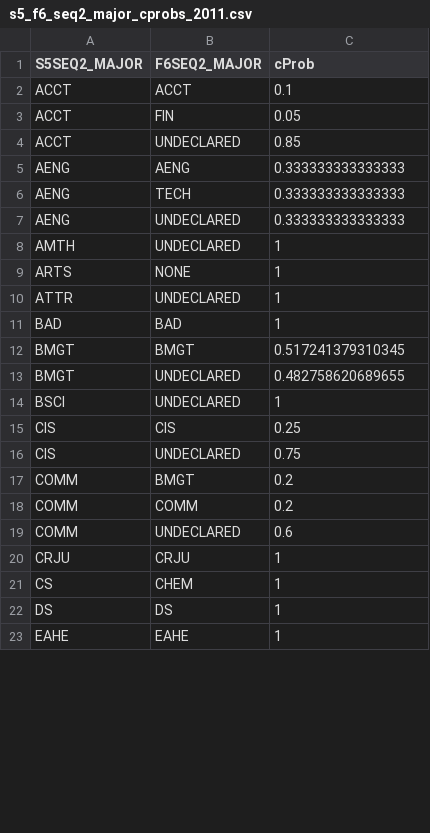
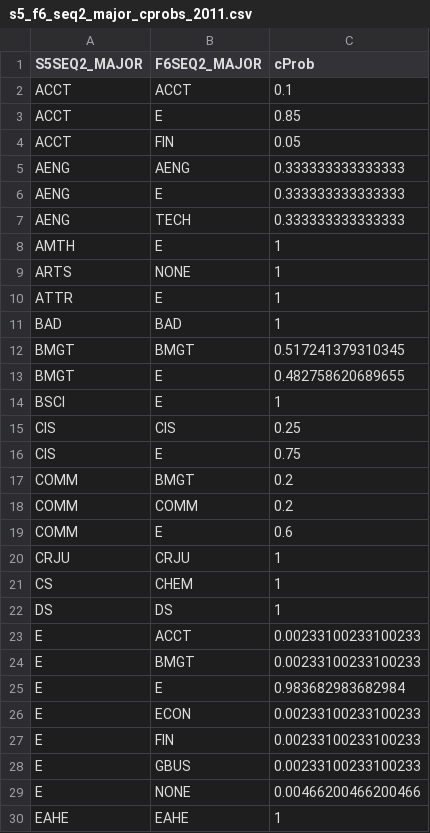
Before and after one commit to nicksspirit/ReKSU, a CSV file: distributions/data/s5_f6_seq2_major_cprobs_2011.csv, drawn as a sheet; only a part is shown; the diff covers the shown part only.

```diff
--- a/distributions/data/s5_f6_seq2_major_cprobs_2011.csv
+++ b/distributions/data/s5_f6_seq2_major_cprobs_2011.csv
@@ -2,19 +2,19 @@
 "ACCT","ACCT",0.1
+"ACCT","E",0.85
 "ACCT","FIN",0.05
-"ACCT","UNDECLARED",0.85
 "AENG","AENG",0.333333333333333
+"AENG","E",0.333333333333333
 "AENG","TECH",0.333333333333333
-"AENG","UNDECLARED",0.333333333333333
-"AMTH","UNDECLARED",1
+"AMTH","E",1
 "ARTS","NONE",1
-"ATTR","UNDECLARED",1
+"ATTR","E",1
 "BAD","BAD",1
 "BMGT","BMGT",0.517241379310345
-"BMGT","UNDECLARED",0.482758620689655
-"BSCI","UNDECLARED",1
+"BMGT","E",0.482758620689655
+"BSCI","E",1
 "CIS","CIS",0.25
-"CIS","UNDECLARED",0.75
+"CIS","E",0.75
 "COMM","BMGT",0.2
 "COMM","COMM",0.2
-"COMM","UNDECLARED",0.6
+"COMM","E",0.6
 "CRJU","CRJU",1
@@ -22,2 +22,9 @@
 "DS","DS",1
+"E","ACCT",0.00233100233100233
+"E","BMGT",0.00233100233100233
+"E","E",0.983682983682984
+"E","ECON",0.00233100233100233
+"E","FIN",0.00233100233100233
+"E","GBUS",0.00233100233100233
+"E","NONE",0.00466200466200466
 "EAHE","EAHE",1
```
Also changed, not shown: 6 added rows, 13 removed rows and 11 edited cells elsewhere in this file, distributions/data/f2_s2_seq2_major_cprobs_2011.csv, distributions/data/f5_s5_seq2_major_cprobs_2011.csv, 12 other files.
